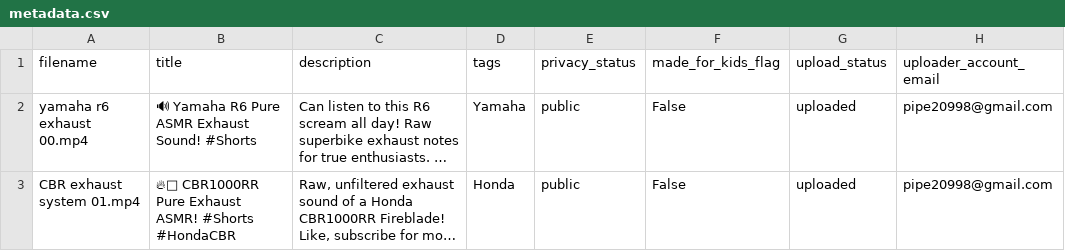
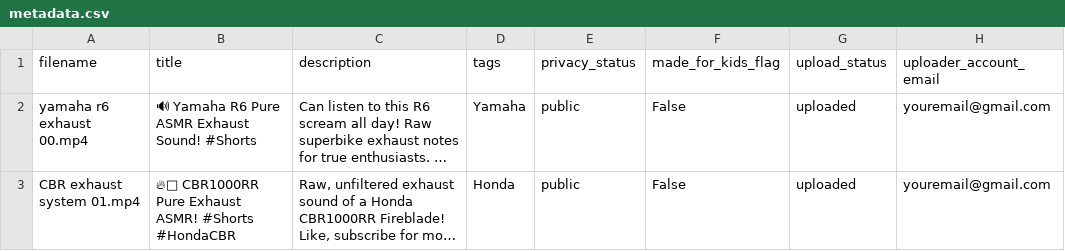
Before and after one commit to SheenyxX/Automated-YouTube-Publisher, a CSV file: metadata.csv, drawn as a sheet; long unchanged cells end in …; the diff names each change by its address in the sheet, - before the commit and + after, or states it on an @@ line.

Commit message:
metadata.csv

```diff
--- a/metadata.csv
+++ b/metadata.csv
-H2:H3 (uploader_account_email): pipe20998@gmail.com
+H2:H3 (uploader_account_email): youremail@gmail.com
```
